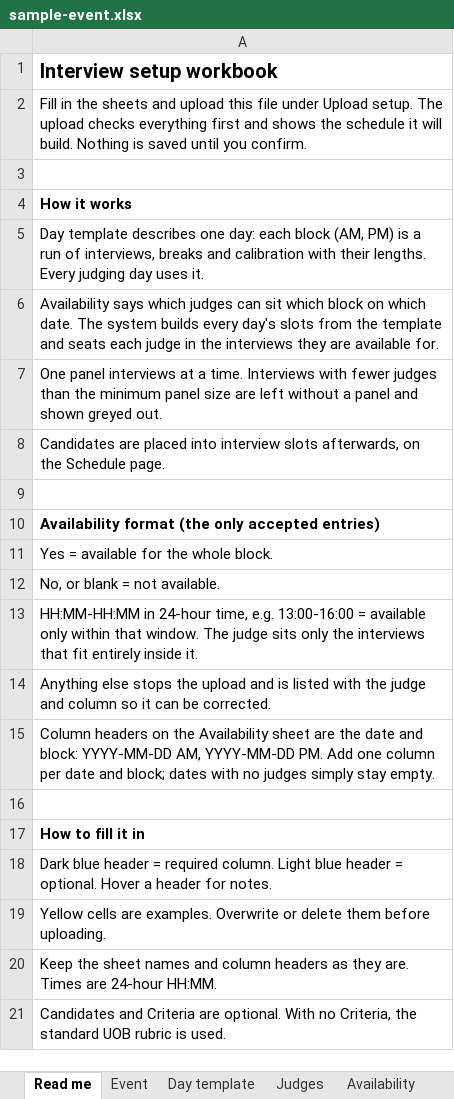
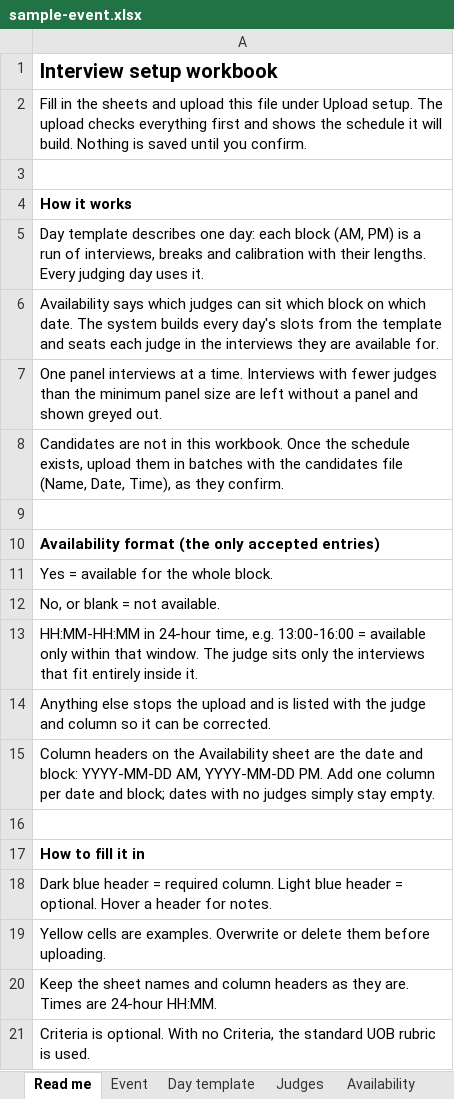
Before and after one commit to Akil-inv/hr-scoring, an Excel workbook: tools/setup-workbook/sample-event.xlsx, sheet Read me, drawn as a sheet; values as stored, in another font and other column widths than the file's, no borders; the diff names each change by its address in the sheet, - before the commit and + after, or states it on an @@ line.

```diff
--- a/tools/setup-workbook/sample-event.xlsx (sheet Read me)
+++ b/tools/setup-workbook/sample-event.xlsx (sheet Read me)
-A8: Candidates are placed into interview slots afterwards, on the Schedule page.
+A8: Candidates are not in this workbook. Once the schedule exists, upload them in batches with the candidates file (Name, Date, Time), as they confirm.
-A21: Candidates and Criteria are optional. With…
+A21: Criteria is optional. With…
```
Also changed, not shown: other sheet tabs, apps/web/public/templates/event-setup-template.xlsx, 10 other files.
